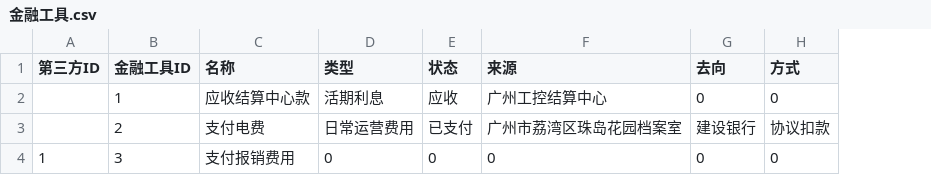
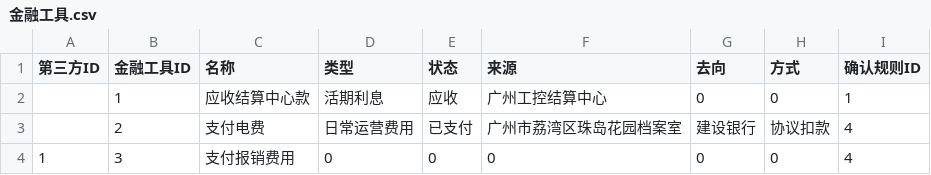
Before and after one commit to zhangrunhe/company, a CSV file: 金融工具.csv, drawn as a sheet; the diff names each change by its address in the sheet, - before the commit and + after, or states it on an @@ line.

Commit message:
Update 金融工具.csv

```diff
--- a/金融工具.csv
+++ b/金融工具.csv
+column I (确认规则ID), rows 2-4: 1 | 4 | 4
```
